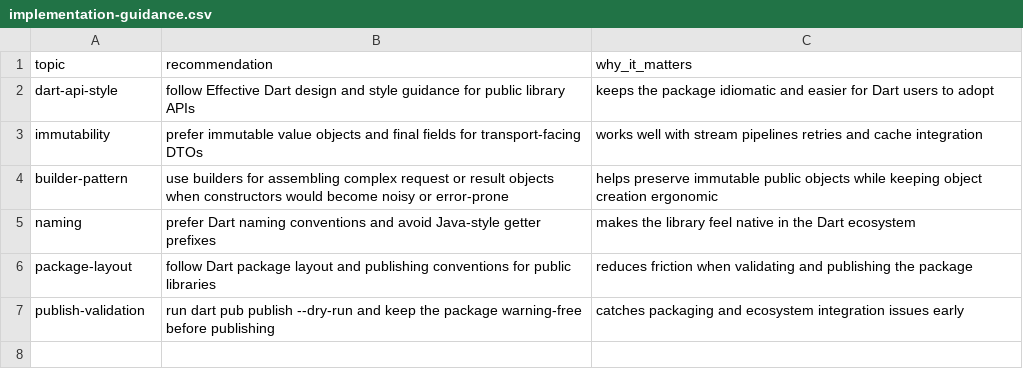
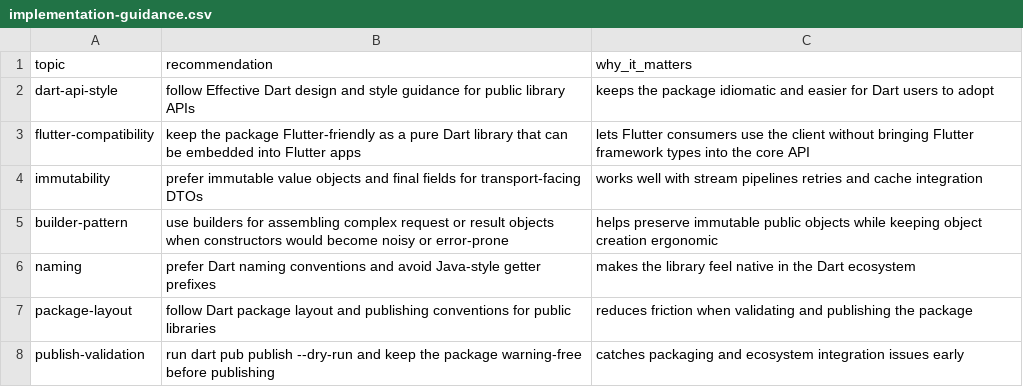
Before and after one commit to flarebyte/beaming_yggdrasil, a CSV file: doc/design-meta/examples/implementation-guidance.csv, drawn as a sheet.

Commit message:
Flutter compatible

```diff
--- a/doc/design-meta/examples/implementation-guidance.csv
+++ b/doc/design-meta/examples/implementation-guidance.csv
@@ -2,2 +2,3 @@ topic,recommendation,why_it_matters
 dart-api-style,follow Effective Dart design and style guidance for public library APIs,keeps the package idiomatic and easier for Dart users to adopt
+flutter-compatibility,keep the package Flutter-friendly as a pure Dart library that can be embedded into Flutter apps,lets Flutter consumers use the client without bringing Flutter framework types into the core API
 immutability,prefer immutable value objects and final fields for transport-facing DTOs,works well with stream pipelines retries and cache integration
```
Also changed, not shown: 6 other files.
